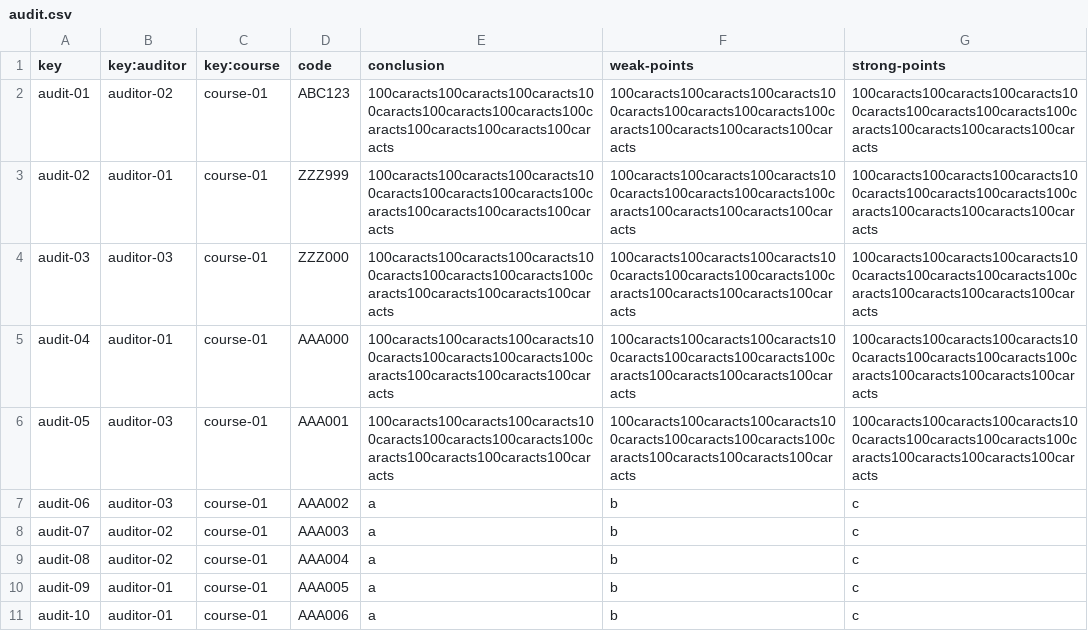
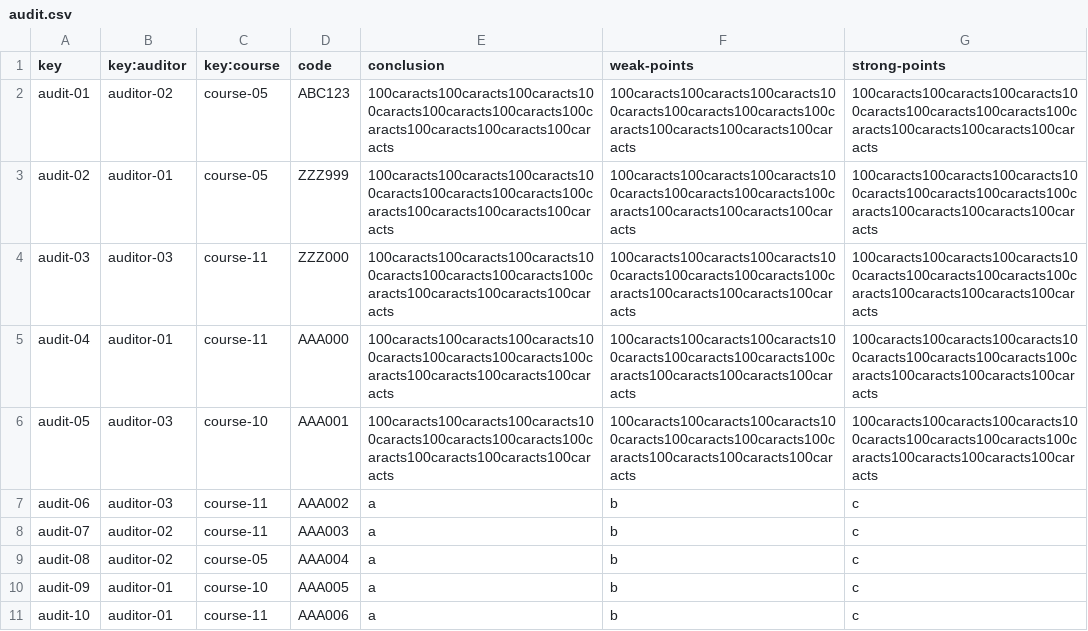
Before and after one commit to antcardia/Acme-L3-D04, a CSV file: src/main/webapp/WEB-INF/resources/sample-data/audit.csv, drawn as a sheet.

```diff
--- a/src/main/webapp/WEB-INF/resources/sample-data/audit.csv
+++ b/src/main/webapp/WEB-INF/resources/sample-data/audit.csv
@@ -1,11 +1,11 @@
 key,key:auditor,key:course,code,conclusion,weak-points,strong-points
-audit-01,auditor-02,course-01,ABC123,"100caracts100caracts100caracts100caracts100caracts100caracts100caracts100caracts100caracts100caracts","100caracts100caracts100caracts100caracts100caracts100caracts100caracts100caracts100caracts100caracts","100caracts100caracts100caracts100caracts100caracts100caracts100caracts100caracts100caracts100caracts"
-audit-02,auditor-01,course-01,ZZZ999,"100caracts100caracts100caracts100caracts100caracts100caracts100caracts100caracts100caracts100caracts","100caracts100caracts100caracts100caracts100caracts100caracts100caracts100caracts100caracts100caracts","100caracts100caracts100caracts100caracts100caracts100caracts100caracts100caracts100caracts100caracts"
-audit-03,auditor-03,course-01,ZZZ000,"100caracts100caracts100caracts100caracts100caracts100caracts100caracts100caracts100caracts100caracts","100caracts100caracts100caracts100caracts100caracts100caracts100caracts100caracts100caracts100caracts","100caracts100caracts100caracts100caracts100caracts100caracts100caracts100caracts100caracts100caracts"
-audit-04,auditor-01,course-01,AAA000,"100caracts100caracts100caracts100caracts100caracts100caracts100caracts100caracts100caracts100caracts","100caracts100caracts100caracts100caracts100caracts100caracts100caracts100caracts100caracts100caracts","100caracts100caracts100caracts100caracts100caracts100caracts100caracts100caracts100caracts100caracts"
-audit-05,auditor-03,course-01,AAA001,"100caracts100caracts100caracts100caracts100caracts100caracts100caracts100caracts100caracts100caracts","100caracts100caracts100caracts100caracts100caracts100caracts100caracts100caracts100caracts100caracts","100caracts100caracts100caracts100caracts100caracts100caracts100caracts100caracts100caracts100caracts"
-audit-06,auditor-03,course-01,AAA002,"a","b","c"
-audit-07,auditor-02,course-01,AAA003,"a","b","c"
-audit-08,auditor-02,course-01,AAA004,"a","b","c"
-audit-09,auditor-01,course-01,AAA005,"a","b","c"
-audit-10,auditor-01,course-01,AAA006,"a","b","c"
+audit-01,auditor-02,course-05,ABC123,100caracts100caracts100caracts100caracts100caracts100caracts100caracts100caracts100caracts100caracts,100caracts100caracts100caracts100caracts100caracts100caracts100caracts100caracts100caracts100caracts,100caracts100caracts100caracts100caracts100caracts100caracts100caracts100caracts100caracts100caracts
+audit-02,auditor-01,course-05,ZZZ999,100caracts100caracts100caracts100caracts100caracts100caracts100caracts100caracts100caracts100caracts,100caracts100caracts100caracts100caracts100caracts100caracts100caracts100caracts100caracts100caracts,100caracts100caracts100caracts100caracts100caracts100caracts100caracts100caracts100caracts100caracts
+audit-03,auditor-03,course-11,ZZZ000,100caracts100caracts100caracts100caracts100caracts100caracts100caracts100caracts100caracts100caracts,100caracts100caracts100caracts100caracts100caracts100caracts100caracts100caracts100caracts100caracts,100caracts100caracts100caracts100caracts100caracts100caracts100caracts100caracts100caracts100caracts
+audit-04,auditor-01,course-11,AAA000,100caracts100caracts100caracts100caracts100caracts100caracts100caracts100caracts100caracts100caracts,100caracts100caracts100caracts100caracts100caracts100caracts100caracts100caracts100caracts100caracts,100caracts100caracts100caracts100caracts100caracts100caracts100caracts100caracts100caracts100caracts
+audit-05,auditor-03,course-10,AAA001,100caracts100caracts100caracts100caracts100caracts100caracts100caracts100caracts100caracts100caracts,100caracts100caracts100caracts100caracts100caracts100caracts100caracts100caracts100caracts100caracts,100caracts100caracts100caracts100caracts100caracts100caracts100caracts100caracts100caracts100caracts
+audit-06,auditor-03,course-11,AAA002,a,b,c
+audit-07,auditor-02,course-11,AAA003,a,b,c
+audit-08,auditor-02,course-05,AAA004,a,b,c
+audit-09,auditor-01,course-10,AAA005,a,b,c
+audit-10,auditor-01,course-11,AAA006,a,b,c
```
Also changed, not shown: 9 other files.
